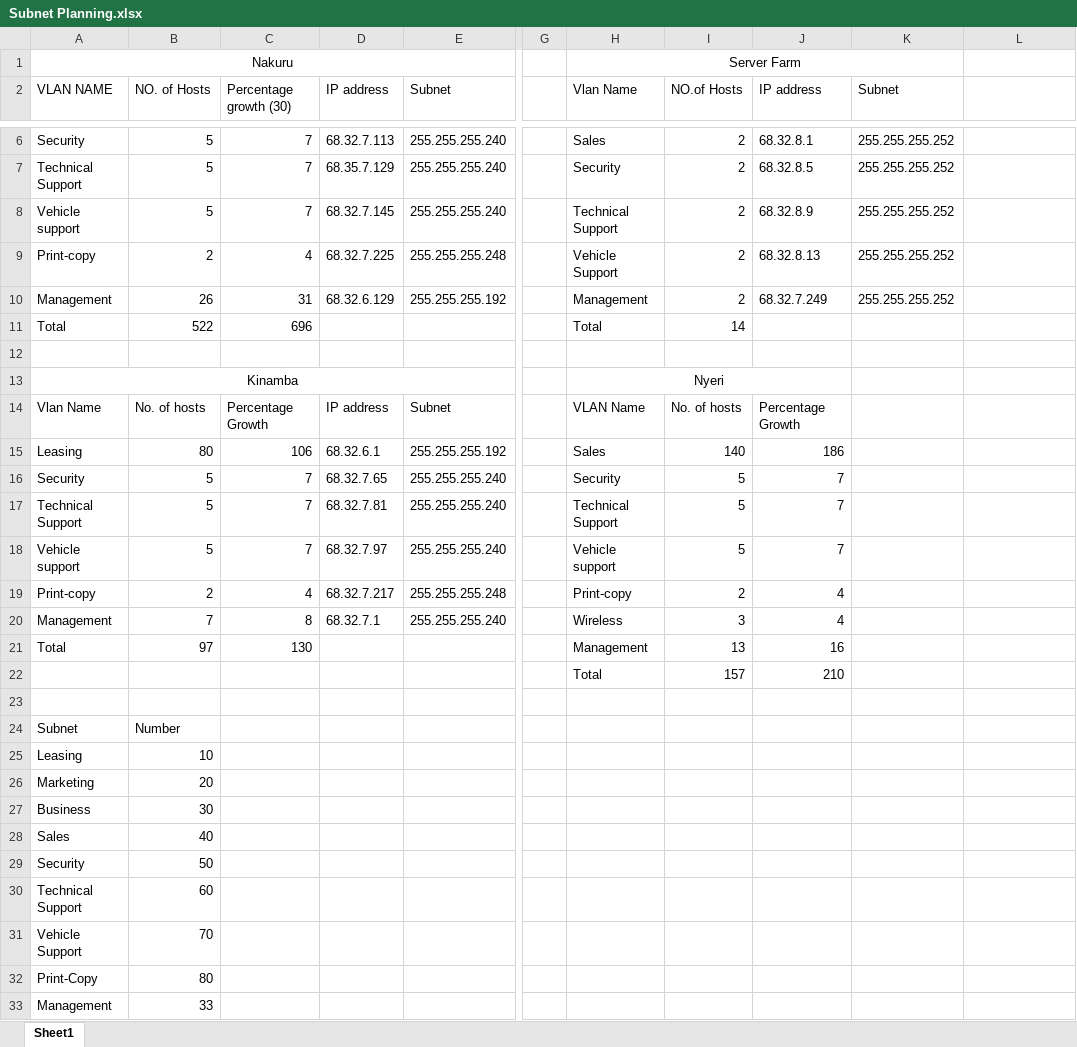
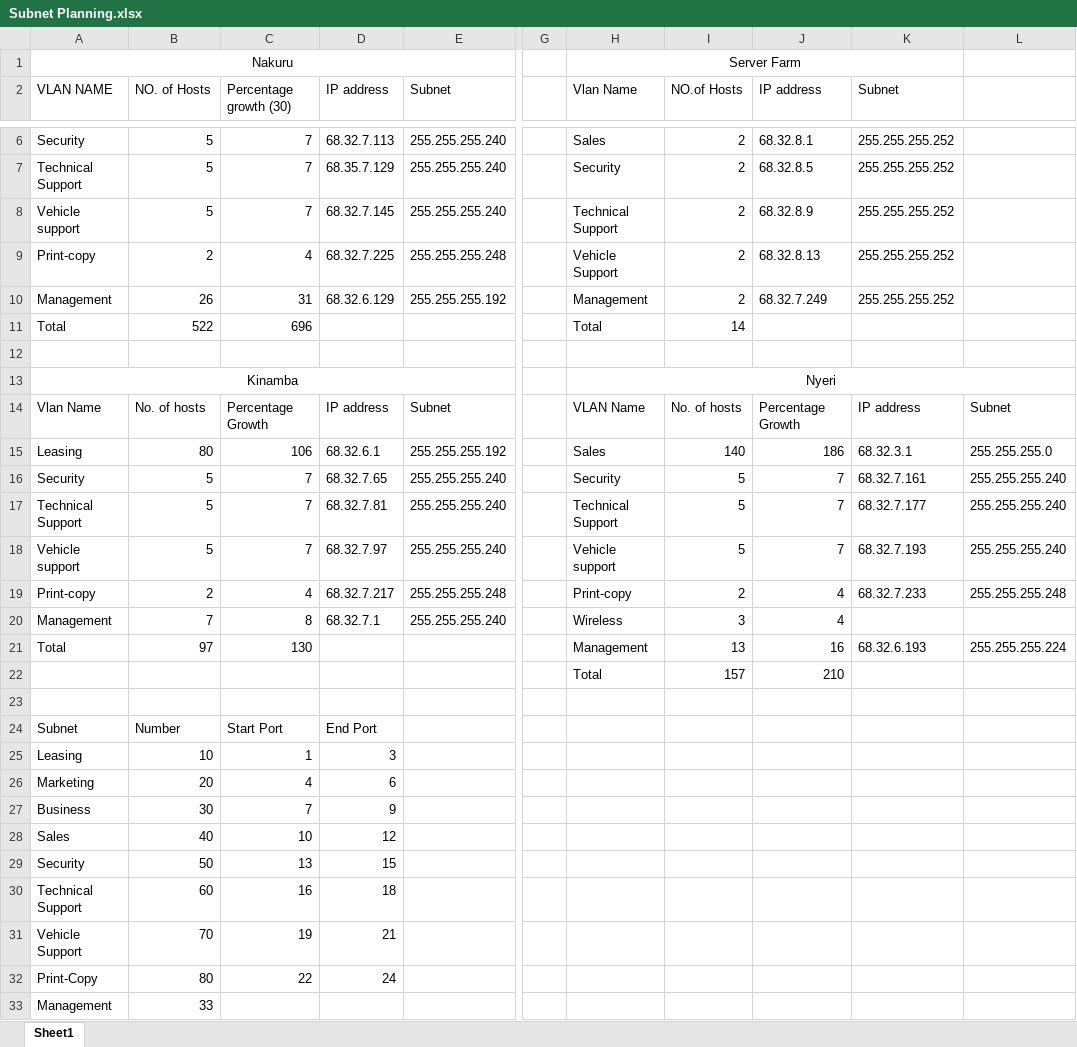
Before and after one commit to Gamawarrior99/TNE20002, an Excel workbook: Case Study/Subnet Planning.xlsx, sheet Sheet1, drawn as a sheet; only a part is shown, gaps mark what is left out; values as stored, in another font and other column widths than the file's, no borders; the diff names each change by its address in the sheet, - before the commit and + after, or states it on an @@ line.

```diff
--- a/Case Study/Subnet Planning.xlsx (sheet Sheet1)
+++ b/Case Study/Subnet Planning.xlsx (sheet Sheet1)
-H13:J13 merged
+H13:L13 merged
-K14 (Subnet): (empty)
+K14 (Subnet): IP address
-L14: (empty)
+L14: Subnet
-K15 (Subnet): (empty)
+K15 (Subnet): 68.32.3.1
-L15: (empty)
+L15: 255.255.255.0
-K16 (Subnet): (empty)
+K16 (Subnet): 68.32.7.161
-L16:L18: (empty)
+L16:L18: 255.255.255.240
-K17 (Subnet): (empty)
+K17 (Subnet): 68.32.7.177
-K18 (Subnet): (empty)
+K18 (Subnet): 68.32.7.193
-K19 (Subnet): (empty)
+K19 (Subnet): 68.32.7.233
-L19: (empty)
+L19: 255.255.255.248
-K21 (Subnet): (empty)
+K21 (Subnet): 68.32.6.193
-L21: (empty)
+L21: 255.255.255.224
-C24 (Percentage growth (30)): (empty)
+C24 (Percentage growth (30)): Start Port
-D24 (IP address): (empty)
+D24 (IP address): End Port
-C25 (Percentage growth (30)): (empty)
+C25 (Percentage growth (30)): 1
-D25 (IP address): (empty)
+D25 (IP address): 3
-C26 (Percentage growth (30)): (empty)
+C26 (Percentage growth (30)): 4
-D26 (IP address): (empty)
+D26 (IP address): 6
-C27 (Percentage growth (30)): (empty)
+C27 (Percentage growth (30)): 7
-D27 (IP address): (empty)
+D27 (IP address): 9
-C28 (Percentage growth (30)): (empty)
+C28 (Percentage growth (30)): 10
-D28 (IP address): (empty)
+D28 (IP address): 12
-C29 (Percentage growth (30)): (empty)
+C29 (Percentage growth (30)): 13
-D29 (IP address): (empty)
+D29 (IP address): 15
-C30 (Percentage growth (30)): (empty)
+C30 (Percentage growth (30)): 16
-D30 (IP address): (empty)
+D30 (IP address): 18
-C31 (Percentage growth (30)): (empty)
+C31 (Percentage growth (30)): 19
-D31 (IP address): (empty)
+D31 (IP address): 21
-C32 (Percentage growth (30)): (empty)
+C32 (Percentage growth (30)): 22
-D32 (IP address): (empty)
+D32 (IP address): 24
```
Also changed, not shown: 23 other files.
